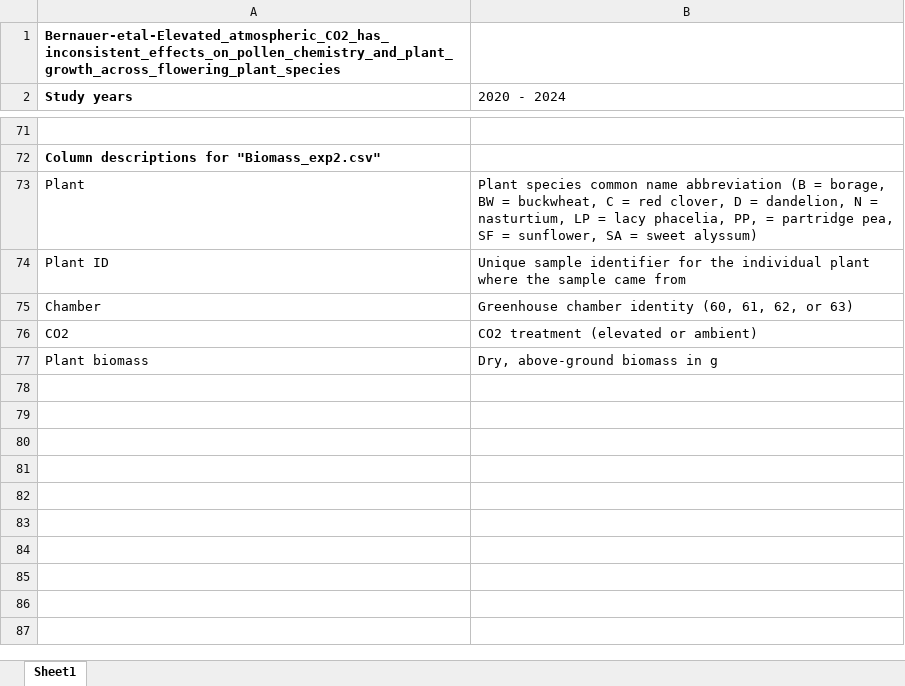
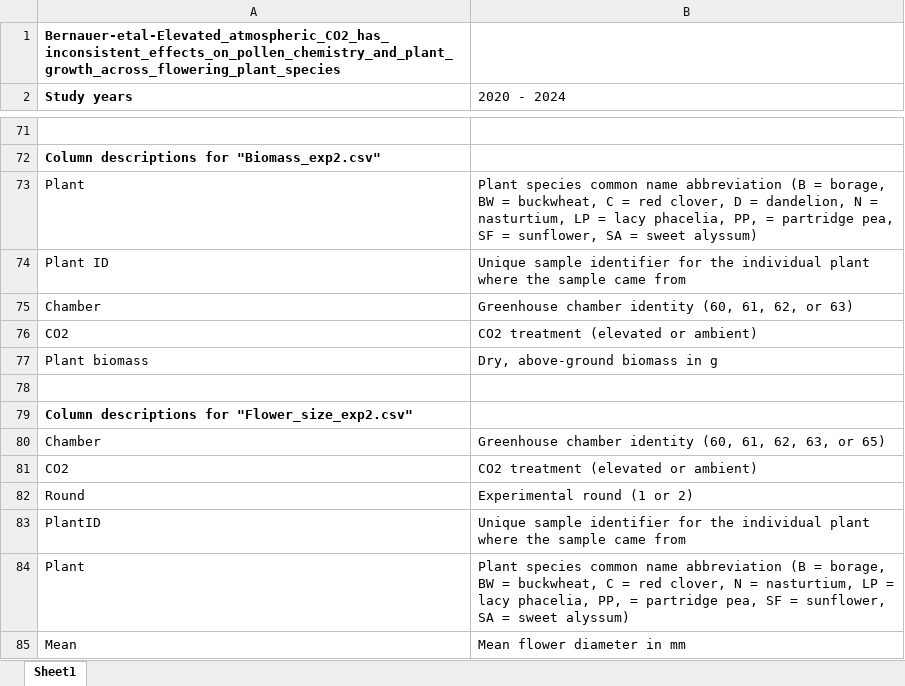
Before and after one commit to Crall-Lab/eCO2_SciReports, an Excel workbook: Metadata.xlsx, sheet Sheet1, drawn as a sheet; only a part is shown, gaps mark what is left out; values as stored, in another font and other column widths than the file's, no borders; the diff names each change by its address in the sheet, - before the commit and + after, or states it on an @@ line.

Commit message:
Update Metadata.xlsx

```diff
--- a/Metadata.xlsx (sheet Sheet1)
+++ b/Metadata.xlsx (sheet Sheet1)
+row 78: (empty)
+row 79: Column descriptions for "Flower_size_exp2.csv"
+row 80: Chamber | Greenhouse chamber identity (60, 61, 62, 63, or 65)
+row 81: CO2 | CO2 treatment (elevated or ambient)
+row 82: Round | Experimental round (1 or 2)
+row 83: PlantID | Unique sample identifier for the individual plant where the sample came from
+row 84: Plant | Plant species common name abbreviation (B = borage, BW = buckwheat, C = red clover, N = nasturtium, LP = lacy phacelia, PP, = partridge pea, SF = sunflower, SA = sweet alyssum)
+row 85: Mean | Mean flower diameter in mm
```
